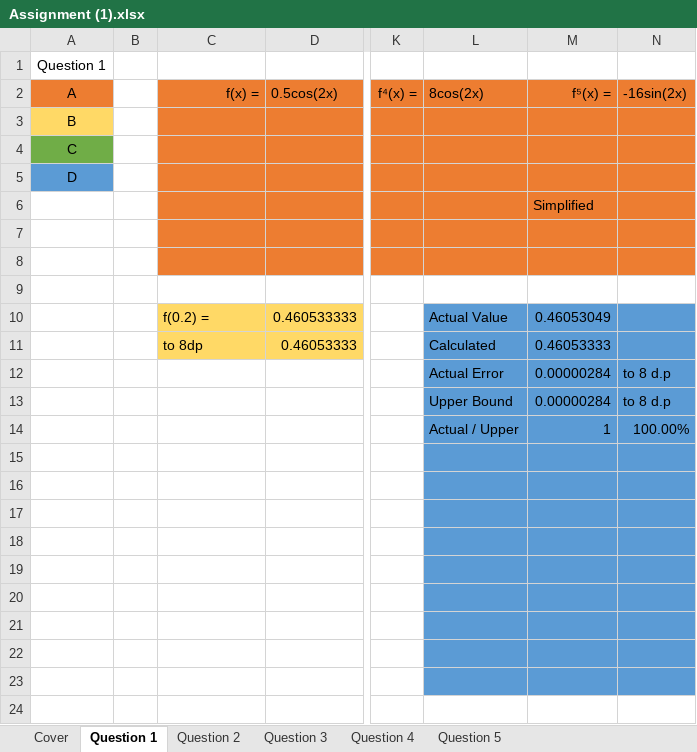
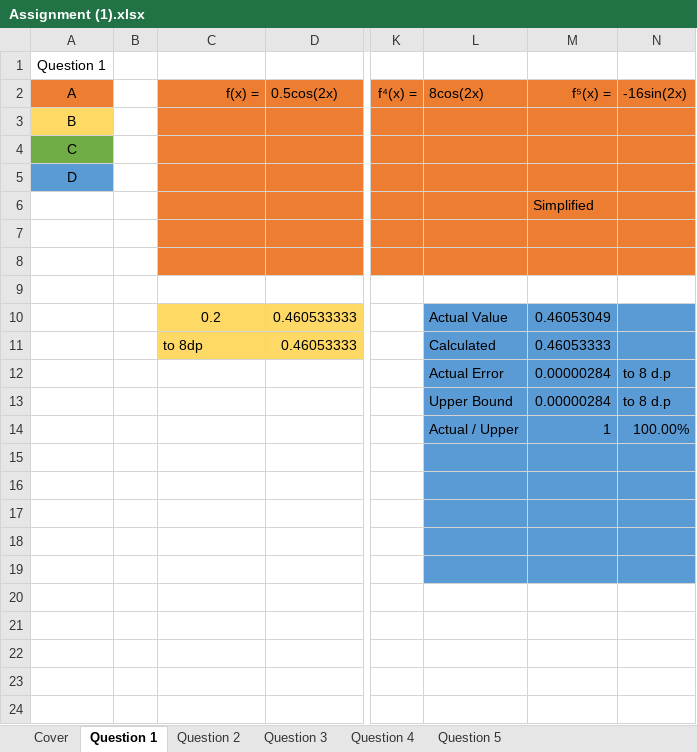
Before and after one commit to FinalFreedom/MathsCoursework, an Excel workbook: Assignment (1).xlsx, sheet Question 1, drawn as a sheet; only a part is shown, gaps mark what is left out; values as stored, in another font and other column widths than the file's, no borders; charts and pictures not drawn; the diff names each change by its address in the sheet, - before the commit and + after, or states it on an @@ line.

```diff
--- a/Assignment (1).xlsx (sheet Question 1)
+++ b/Assignment (1).xlsx (sheet Question 1)
-C10 (f(x) =): f(0.2) =
+C10 (f(x) =): 0.2
-C10 alignment: left
+C10 alignment: center
-L20:N23 fill: #5B9BD5
+L20:N23 fill: none
```
Also changed, not shown: sheet Question 2, sheet Question 5, sheet Question 4, formulas that keep their value, charts or pictures.
